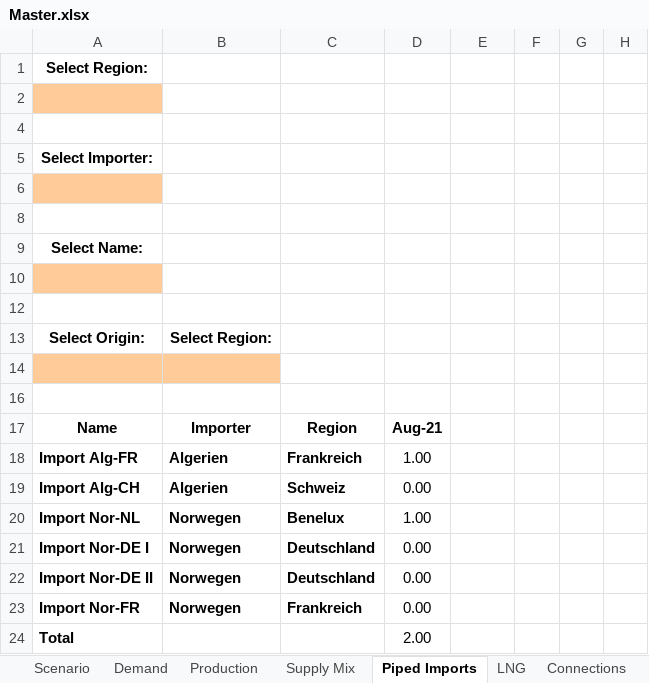
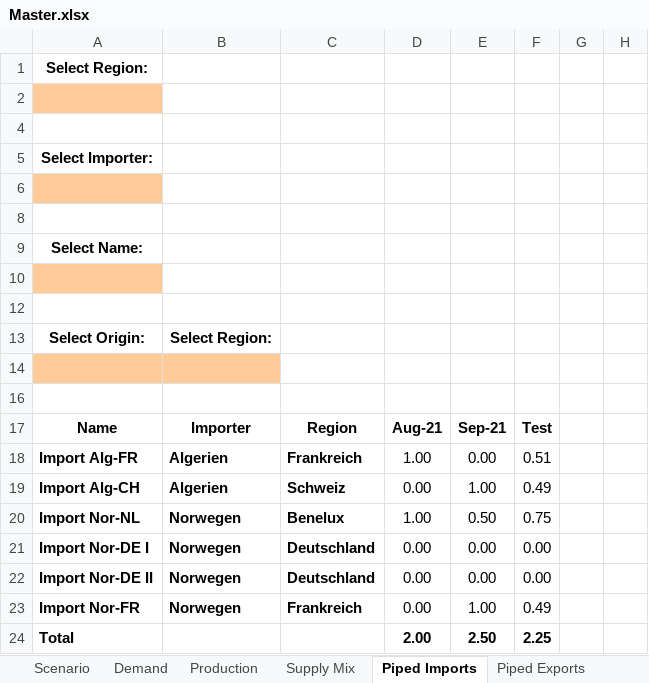
Before and after one commit to freichel/gasmarketmodel, an Excel workbook: gasmarketmodel/data/outputs/Master.xlsx, sheet Piped Imports, drawn as a sheet; only a part is shown; values as stored, in another font and other column widths than the file's, no borders; charts and pictures not drawn; the diff names each change by its address in the sheet, - before the commit and + after, or states it on an @@ line.

```diff
--- a/gasmarketmodel/data/outputs/Master.xlsx (sheet Piped Imports)
+++ b/gasmarketmodel/data/outputs/Master.xlsx (sheet Piped Imports)
+sheet tab: Piped Exports
-E17: (empty)
+E17: Sep-21
-F17: (empty)
+F17: Test
-E18: (empty)
+E18: 0.00
-F18: (empty)
+F18: 0.51
-E19: (empty)
+E19: 1.00
-F19: (empty)
+F19: 0.49
-E20: (empty)
+E20: 0.50
-F20: (empty)
+F20: 0.75
-E21:E22: (empty)
+E21:E22: 0.00
-F21:F22: (empty)
+F21:F22: 0.00
-E23: (empty)
+E23: 1.00
-F23: (empty)
+F23: 0.49
-D24 bold: off
+D24 bold: on
-E24: (empty)
+E24: 2.50
-F24: (empty)
+F24: 2.25
```
Also changed, not shown: sheet Supply Mix, sheet Connections, sheet Production, sheet Demand, sheet LNG, sheet Price, other sheet tabs, hidden cells, charts or pictures, gasmarketmodel/data/outputs/template - Kopie.xlsx, gasmarketmodel/data/outputs/template.xlsx, 27 other files.
